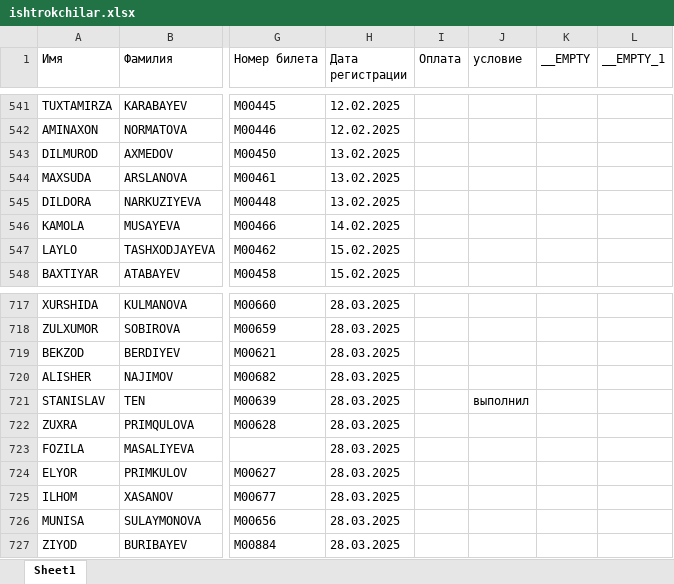
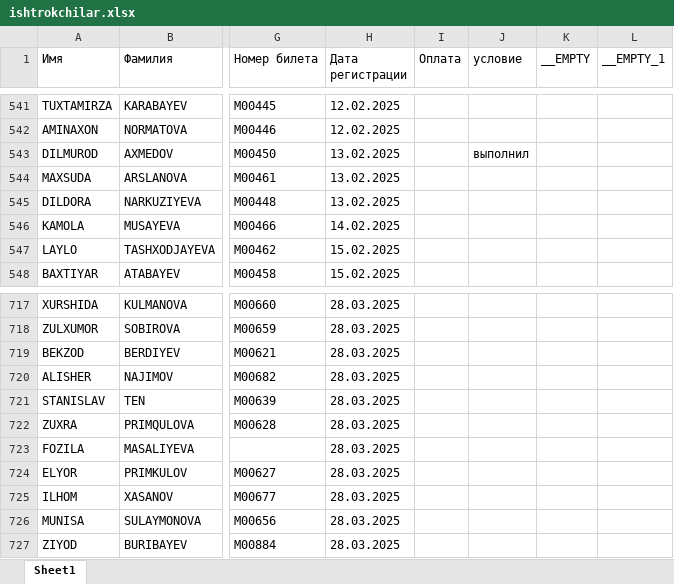
Before and after one commit to Marcelsender/Marcel, an Excel workbook: ishtrokchilar.xlsx, sheet Sheet1, drawn as a sheet; only a part is shown, gaps mark what is left out; values as stored, in another font and other column widths than the file's, no borders; the diff names each change by its address in the sheet, - before the commit and + after, or states it on an @@ line.

Commit message:
Обновление статусов участников

```diff
--- a/ishtrokchilar.xlsx (sheet Sheet1)
+++ b/ishtrokchilar.xlsx (sheet Sheet1)
-J543 (условие): (empty)
+J543 (условие): выполнил
-J721 (условие): выполнил
+J721 (условие): (empty)
```
